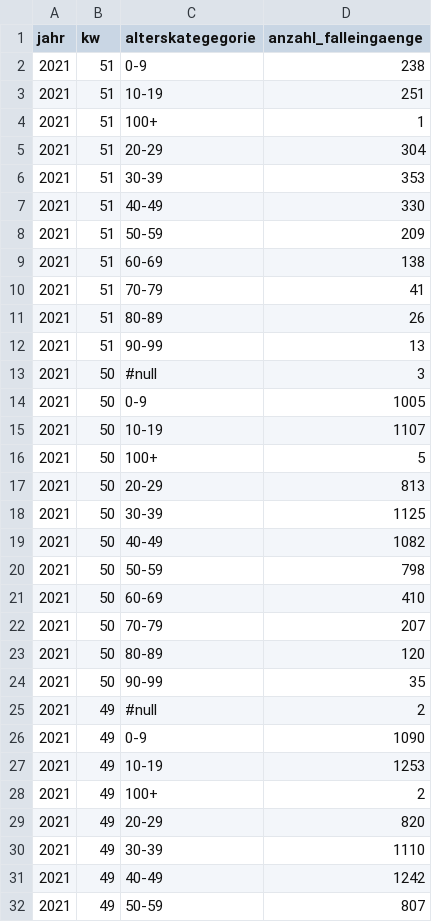
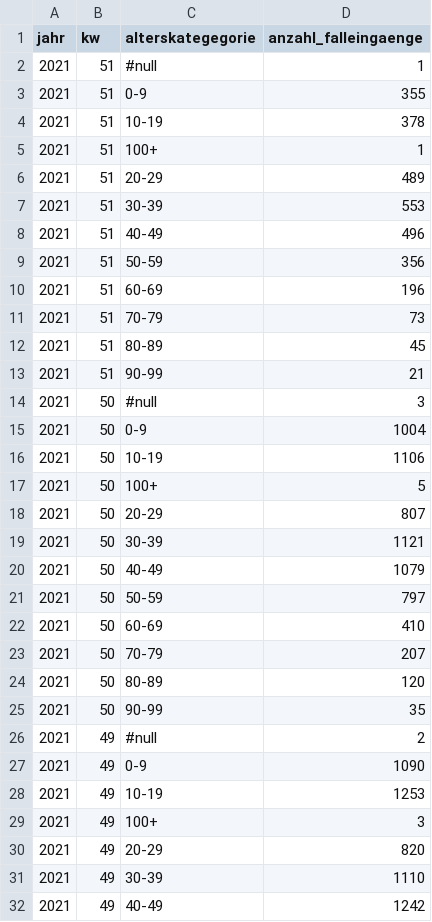
Before and after one commit to openDataBE/covid19Data, a CSV file: demografie.csv, drawn as a sheet; only a part is shown; the shorter side is filled out with more unchanged rows.

Commit message:
Automatic commit of demografie.csv

```diff
--- a/demografie.csv
+++ b/demografie.csv
@@ -1,21 +1,22 @@
 "jahr","kw","alterskategegorie","anzahl_falleingaenge"
-"2021","51","0-9","238"
-"2021","51","10-19","251"
+"2021","51","#null","1"
+"2021","51","0-9","355"
+"2021","51","10-19","378"
 "2021","51","100+","1"
-"2021","51","20-29","304"
-"2021","51","30-39","353"
-"2021","51","40-49","330"
-"2021","51","50-59","209"
-"2021","51","60-69","138"
-"2021","51","70-79","41"
-"2021","51","80-89","26"
-"2021","51","90-99","13"
+"2021","51","20-29","489"
+"2021","51","30-39","553"
+"2021","51","40-49","496"
+"2021","51","50-59","356"
+"2021","51","60-69","196"
+"2021","51","70-79","73"
+"2021","51","80-89","45"
+"2021","51","90-99","21"
 "2021","50","#null","3"
-"2021","50","0-9","1005"
-"2021","50","10-19","1107"
+"2021","50","0-9","1004"
+"2021","50","10-19","1106"
 "2021","50","100+","5"
-"2021","50","20-29","813"
-"2021","50","30-39","1125"
-"2021","50","40-49","1082"
-"2021","50","50-59","798"
+"2021","50","20-29","807"
+"2021","50","30-39","1121"
+"2021","50","40-49","1079"
+"2021","50","50-59","797"
 "2021","50","60-69","410"
@@ -27,3 +28,3 @@
 "2021","49","10-19","1253"
-"2021","49","100+","2"
+"2021","49","100+","3"
 "2021","49","20-29","820"
```
